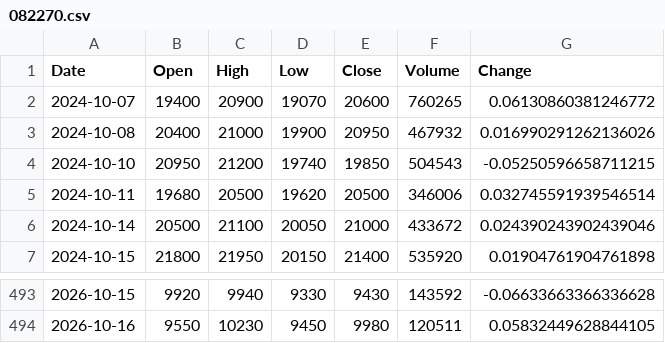
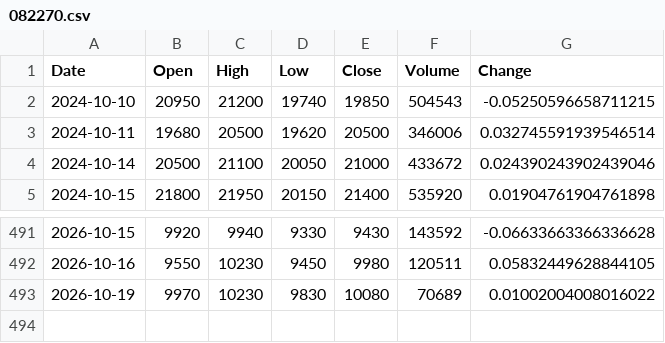
Before and after one commit to uavsky-sys/krx-data, a CSV file: data/history/082270.csv, drawn as a sheet; only a part is shown, gaps mark what is left out; removed rows and columns are numbered as before the commit, all else as after; the diff names each change by its address in the sheet, - before the commit and + after, or states it on an @@ line.

Commit message:
data: 2026-10-20 00:54 KST

```diff
--- a/data/history/082270.csv
+++ b/data/history/082270.csv
-row 2: 2024-10-07 | 19400 | 20900 | 19070 | 20600 | 760265 | 0.06130860381246772
-row 3: 2024-10-08 | 20400 | 21000 | 19900 | 20950 | 467932 | 0.016990291262136026
+row 493: 2026-10-19 | 9970 | 10230 | 9830 | 10080 | 70689 | 0.01002004008016022
```
Also changed, not shown: data/history/000660.csv, data/history/005930.csv, 8 other files.
